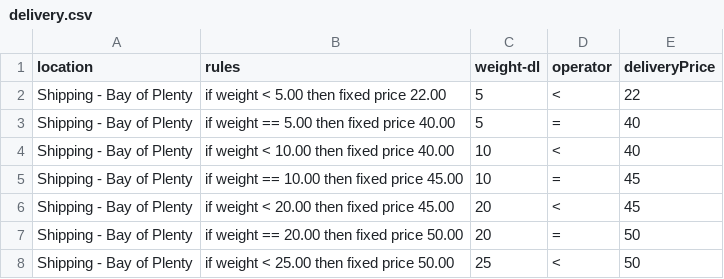
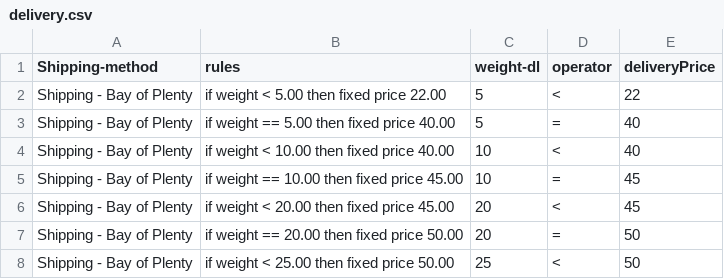
Before and after one commit to MohammadAtikurRahman/langchain, a CSV file: datset/delivery.csv, drawn as a sheet; only a part is shown.

```diff
--- a/datset/delivery.csv
+++ b/datset/delivery.csv
@@ -1,2 +1,2 @@
-location,rules,weight-dl,operator,deliveryPrice
+Shipping-method,rules,weight-dl,operator,deliveryPrice
 Shipping - Bay of Plenty,if weight < 5.00 then fixed price 22.00,5,<,22
```
Also changed, not shown: datset/areaCode.csv, 3 other files.
